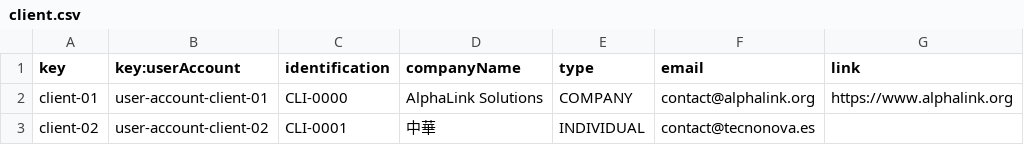
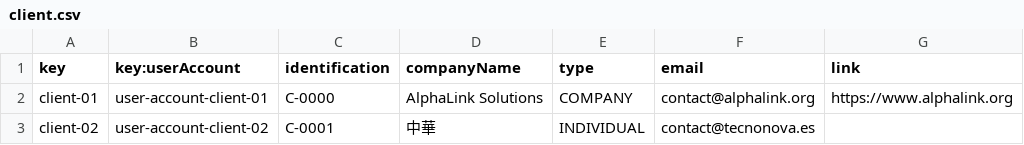
Before and after one commit to jormunrod/Acme-SF-24.1.1, a CSV file: src/main/webapp/WEB-INF/resources/sample-data/client.csv, drawn as a sheet.

```diff
--- a/src/main/webapp/WEB-INF/resources/sample-data/client.csv
+++ b/src/main/webapp/WEB-INF/resources/sample-data/client.csv
@@ -1,3 +1,3 @@
 key,key:userAccount,identification,companyName,type,email,link
-client-01,user-account-client-01,CLI-0000,AlphaLink Solutions,COMPANY,contact@alphalink.org,https://www.alphalink.org
-client-02,user-account-client-02,CLI-0001,中華,INDIVIDUAL,contact@tecnonova.es,
+client-01,user-account-client-01,C-0000,AlphaLink Solutions,COMPANY,contact@alphalink.org,https://www.alphalink.org
+client-02,user-account-client-02,C-0001,中華,INDIVIDUAL,contact@tecnonova.es,
```
Also changed, not shown: src/main/webapp/WEB-INF/resources/sample-data/contract.csv, src/main/webapp/WEB-INF/resources/sample-data/progress-log.csv.
